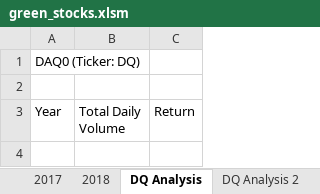
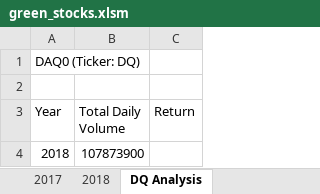
Before and after one commit to mmdtao/stock-analysis, an Excel workbook: green_stocks.xlsm, sheet DQ Analysis, drawn as a sheet; values as stored, in another font and other column widths than the file's, no borders; the diff names each change by its address in the sheet, - before the commit and + after, or states it on an @@ line.

```diff
--- a/green_stocks.xlsm (sheet DQ Analysis)
+++ b/green_stocks.xlsm (sheet DQ Analysis)
-sheet tab: DQ Analysis 2
+row 4: 2018 | 107873900
```
Also changed, not shown: other sheet tabs.
